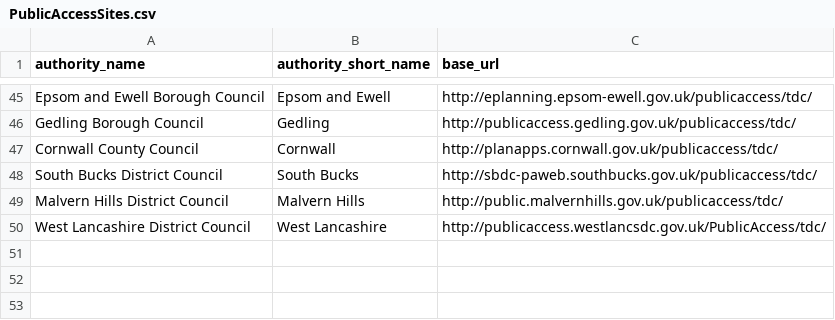
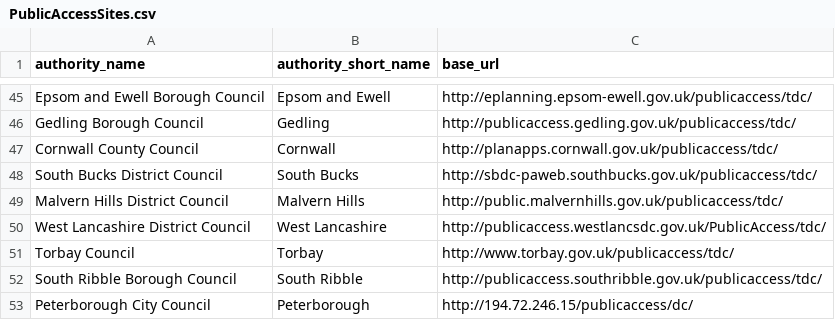
Before and after one commit to richardkeen/planningalerts, a CSV file: python_scrapers/PublicAccessSites.csv, drawn as a sheet; only a part is shown, gaps mark what is left out.

Commit message:
add torbay and peterborough
git-svn-id: http://planningalerts.googlecode.com/svn/trunk@59 cf68f80a-222c-0410-aabe-5f79d0504a29

```diff
--- a/python_scrapers/PublicAccessSites.csv
+++ b/python_scrapers/PublicAccessSites.csv
@@ -50 +50,4 @@
 "West Lancashire District Council", "West Lancashire", "http://publicaccess.westlancsdc.gov.uk/PublicAccess/tdc/"
+"Torbay Council", "Torbay", "http://www.torbay.gov.uk/publicaccess/tdc/"
+"South Ribble Borough Council", "South Ribble", "http://publicaccess.southribble.gov.uk/publicaccess/tdc/"
+"Peterborough City Council", "Peterborough", "http://194.72.246.15/publicaccess/dc/"
```
Also changed, not shown: 5 other files.
